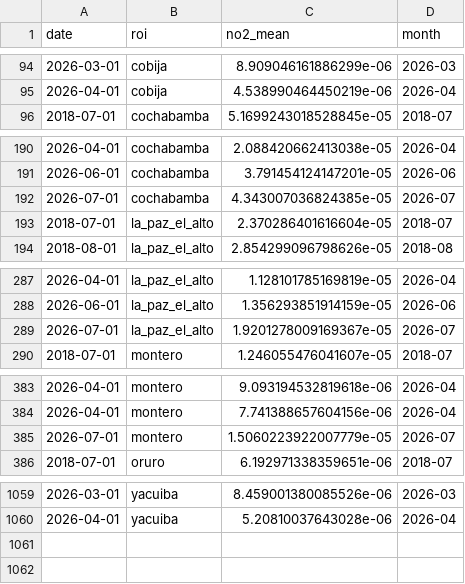
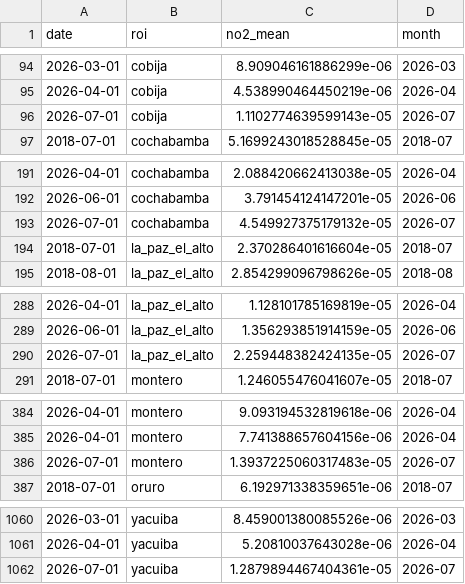
Before and after one commit to wernerhl/smog-tracker, a CSV file: data/monthly/monthly_no2.csv, drawn as a sheet; only a part is shown, gaps mark what is left out; the diff covers the shown part only.

```diff
--- a/data/monthly/monthly_no2.csv
+++ b/data/monthly/monthly_no2.csv
@@ -95,2 +95,3 @@ date,roi,no2_mean,month
 2026-04-01,cobija,4.538990464450219e-06,2026-04
+2026-07-01,cobija,1.1102774639599143e-05,2026-07
 2018-07-01,cochabamba,5.1699243018528845e-05,2018-07
@@ -191,3 +192,3 @@ date,roi,no2_mean,month
 2026-06-01,cochabamba,3.791454124147201e-05,2026-06
-2026-07-01,cochabamba,4.343007036824385e-05,2026-07
+2026-07-01,cochabamba,4.549927375179132e-05,2026-07
 2018-07-01,la_paz_el_alto,2.370286401616604e-05,2018-07
@@ -288,3 +289,3 @@ date,roi,no2_mean,month
 2026-06-01,la_paz_el_alto,1.356293851914159e-05,2026-06
-2026-07-01,la_paz_el_alto,1.9201278009169367e-05,2026-07
+2026-07-01,la_paz_el_alto,2.259448382424135e-05,2026-07
 2018-07-01,montero,1.246055476041607e-05,2018-07
@@ -384,3 +385,3 @@ date,roi,no2_mean,month
 2026-04-01,montero,7.741388657604156e-06,2026-04
-2026-07-01,montero,1.5060223922007779e-05,2026-07
+2026-07-01,montero,1.3937225060317483e-05,2026-07
 2018-07-01,oruro,6.192971338359651e-06,2018-07
@@ -1060 +1061,2 @@ date,roi,no2_mean,month
 2026-04-01,yacuiba,5.20810037643028e-06,2026-04
+2026-07-01,yacuiba,1.2879894467404361e-05,2026-07
```
Also changed, not shown: 6 edited cells elsewhere in this file, data/monthly/centered_12m.csv, data/national/national_monthly.csv, 4 other files.
